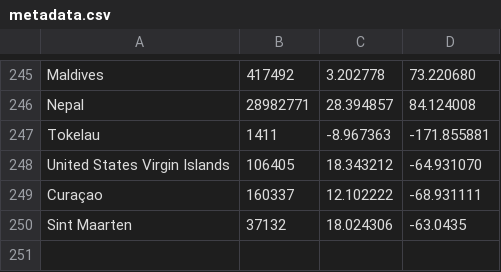
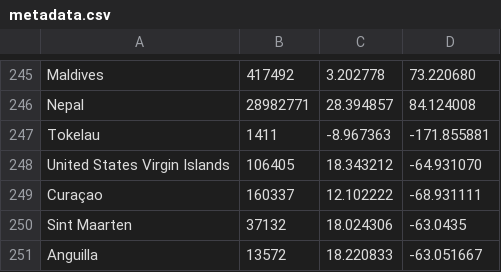
Before and after one commit to cinemast/covid19-at, a CSV file: metadata.csv, drawn as a sheet; only a part is shown, gaps mark what is left out.

```diff
--- a/metadata.csv
+++ b/metadata.csv
@@ -250 +250,2 @@ Curaçao,160337,12.102222,-68.931111
 Sint Maarten,37132,18.024306,-63.0435
+Anguilla,13572,18.220833,-63.051667
```
Also changed, not shown: 2 other files.
